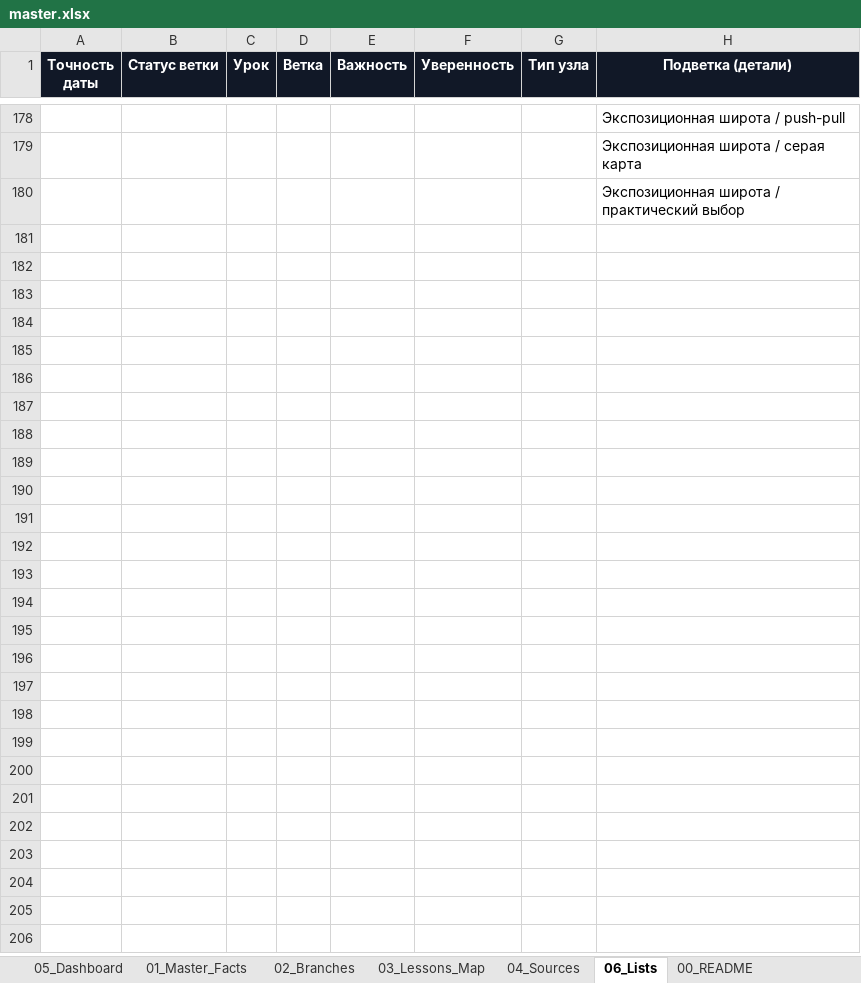
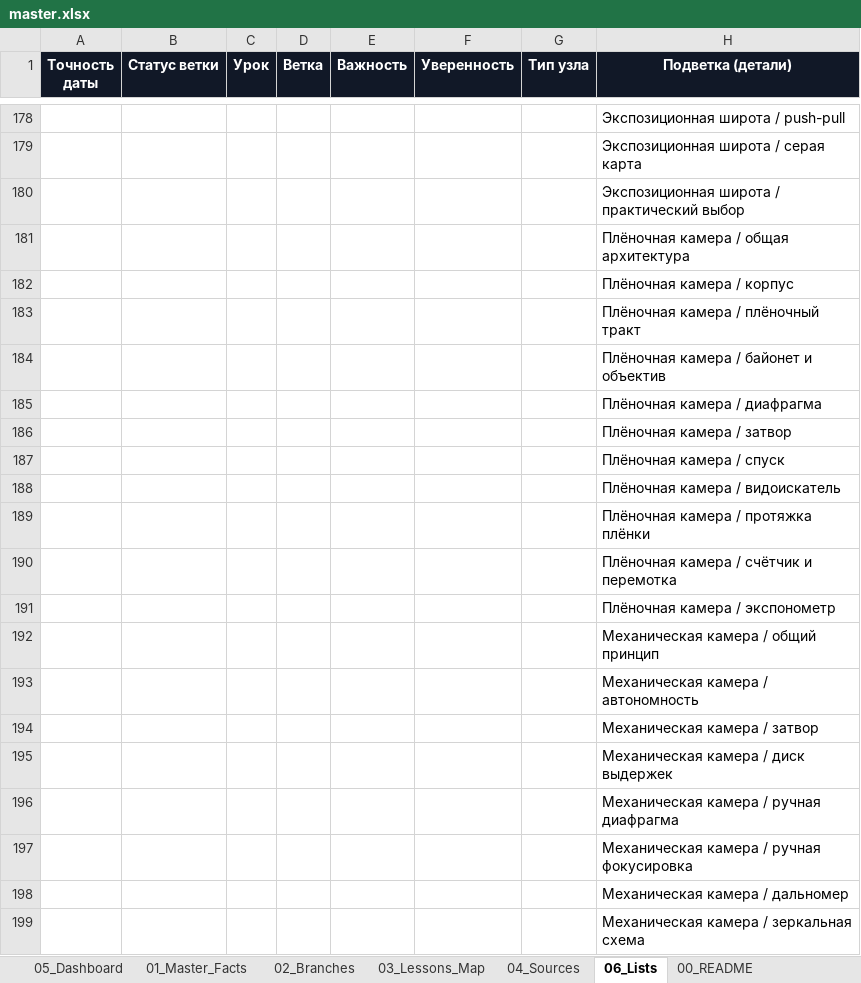
Before and after one commit to 1sahslava-dev/photolab-map, an Excel workbook: data/master.xlsx, sheet 06_Lists, drawn as a sheet; only a part is shown, gaps mark what is left out; values as stored, in another font and other column widths than the file's, no borders; the diff covers the shown part only; the diff names each change by its address in the sheet, - before the commit and + after, or states it on an @@ line.

```diff
--- a/data/master.xlsx (sheet 06_Lists)
+++ b/data/master.xlsx (sheet 06_Lists)
+row 181:  |  |  |  |  |  |  | Плёночная камера / общая архитектура
+row 182:  |  |  |  |  |  |  | Плёночная камера / корпус
+row 183:  |  |  |  |  |  |  | Плёночная камера / плёночный тракт
+row 184:  |  |  |  |  |  |  | Плёночная камера / байонет и объектив
+row 185:  |  |  |  |  |  |  | Плёночная камера / диафрагма
+row 186:  |  |  |  |  |  |  | Плёночная камера / затвор
+row 187:  |  |  |  |  |  |  | Плёночная камера / спуск
+row 188:  |  |  |  |  |  |  | Плёночная камера / видоискатель
+row 189:  |  |  |  |  |  |  | Плёночная камера / протяжка плёнки
+row 190:  |  |  |  |  |  |  | Плёночная камера / счётчик и перемотка
+row 191:  |  |  |  |  |  |  | Плёночная камера / экспонометр
+row 192:  |  |  |  |  |  |  | Механическая камера / общий принцип
+row 193:  |  |  |  |  |  |  | Механическая камера / автономность
+row 194:  |  |  |  |  |  |  | Механическая камера / затвор
+row 195:  |  |  |  |  |  |  | Механическая камера / диск выдержек
+row 196:  |  |  |  |  |  |  | Механическая камера / ручная диафрагма
+row 197:  |  |  |  |  |  |  | Механическая камера / ручная фокусировка
+row 198:  |  |  |  |  |  |  | Механическая камера / дальномер
+row 199:  |  |  |  |  |  |  | Механическая камера / зеркальная схема
```
Also changed, not shown: 19 added rows, 5 removed rows and 1 edited cell elsewhere in this sheet, sheet 01_Master_Facts, sheet 04_Sources, sheet 05_Dashboard, sheet 03_Lessons_Map, sheet 00_README, sheet 02_Branches, charts or pictures, 2 other files.
